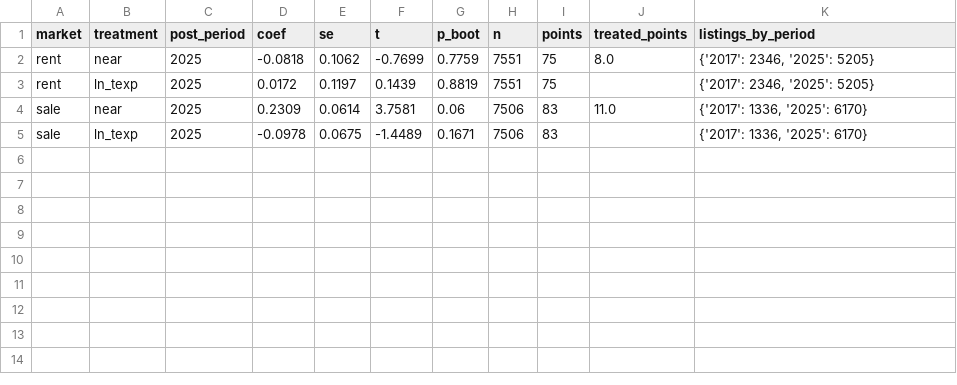
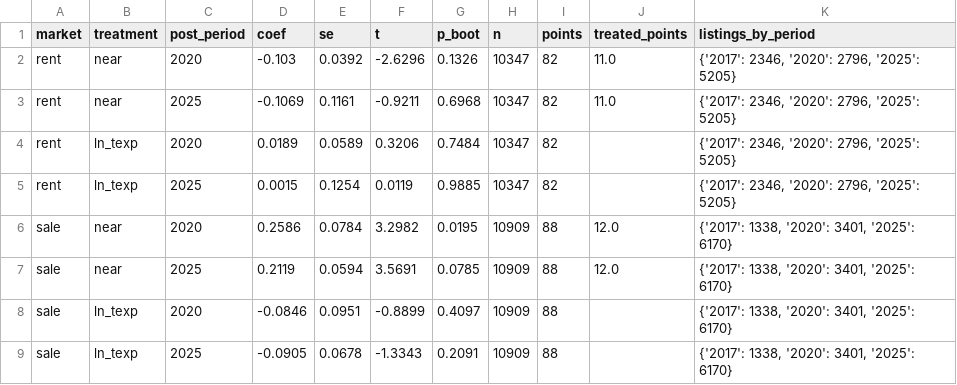
Before and after one commit to gavacharles/gkma-housing-affordability, a CSV file: paper2_transit/outputs/tables/did_results.csv, drawn as a sheet.

```diff
--- a/paper2_transit/outputs/tables/did_results.csv
+++ b/paper2_transit/outputs/tables/did_results.csv
@@ -1,5 +1,9 @@
 market,treatment,post_period,coef,se,t,p_boot,n,points,treated_points,listings_by_period
-rent,near,2025,-0.0818,0.1062,-0.7699,0.7759,7551,75,8.0,"{'2017': 2346, '2025': 5205}"
-rent,ln_texp,2025,0.0172,0.1197,0.1439,0.8819,7551,75,,"{'2017': 2346, '2025': 5205}"
-sale,near,2025,0.2309,0.0614,3.7581,0.06,7506,83,11.0,"{'2017': 1336, '2025': 6170}"
-sale,ln_texp,2025,-0.0978,0.0675,-1.4489,0.1671,7506,83,,"{'2017': 1336, '2025': 6170}"
+rent,near,2020,-0.103,0.0392,-2.6296,0.1326,10347,82,11.0,"{'2017': 2346, '2020': 2796, '2025': 5205}"
+rent,near,2025,-0.1069,0.1161,-0.9211,0.6968,10347,82,11.0,"{'2017': 2346, '2020': 2796, '2025': 5205}"
+rent,ln_texp,2020,0.0189,0.0589,0.3206,0.7484,10347,82,,"{'2017': 2346, '2020': 2796, '2025': 5205}"
+rent,ln_texp,2025,0.0015,0.1254,0.0119,0.9885,10347,82,,"{'2017': 2346, '2020': 2796, '2025': 5205}"
+sale,near,2020,0.2586,0.0784,3.2982,0.0195,10909,88,12.0,"{'2017': 1338, '2020': 3401, '2025': 6170}"
+sale,near,2025,0.2119,0.0594,3.5691,0.0785,10909,88,12.0,"{'2017': 1338, '2020': 3401, '2025': 6170}"
+sale,ln_texp,2020,-0.0846,0.0951,-0.8899,0.4097,10909,88,,"{'2017': 1338, '2020': 3401, '2025': 6170}"
+sale,ln_texp,2025,-0.0905,0.0678,-1.3343,0.2091,10909,88,,"{'2017': 1338, '2020': 3401, '2025': 6170}"
```
Also changed, not shown: 2 other files.
